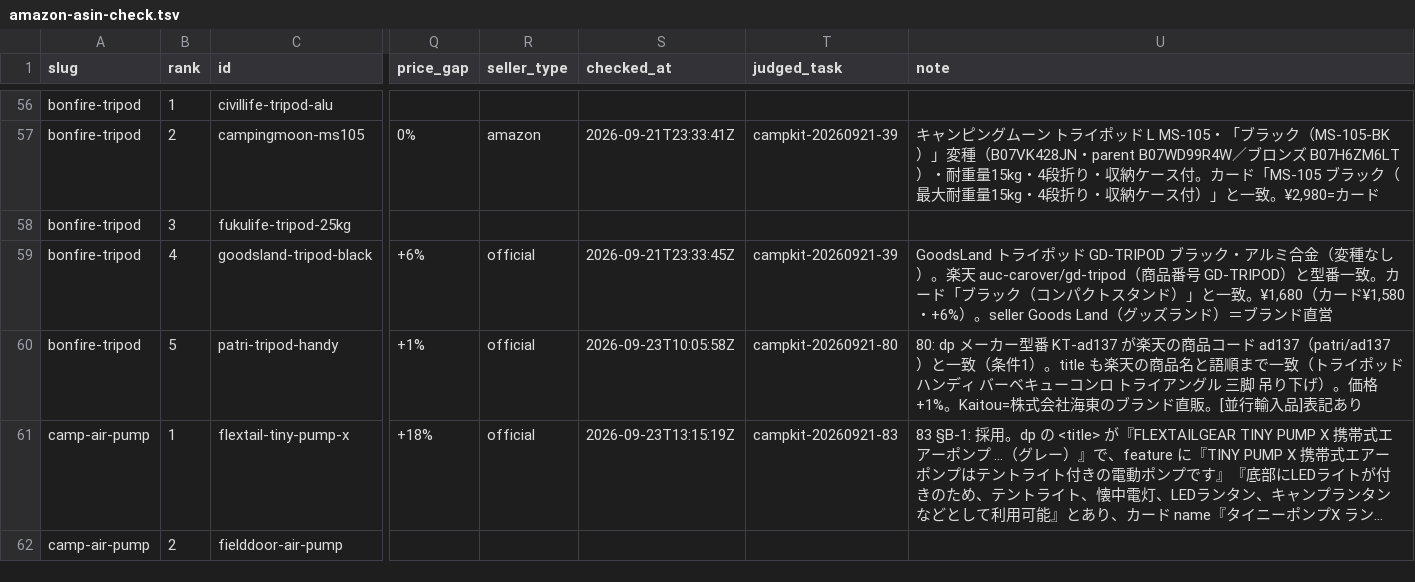
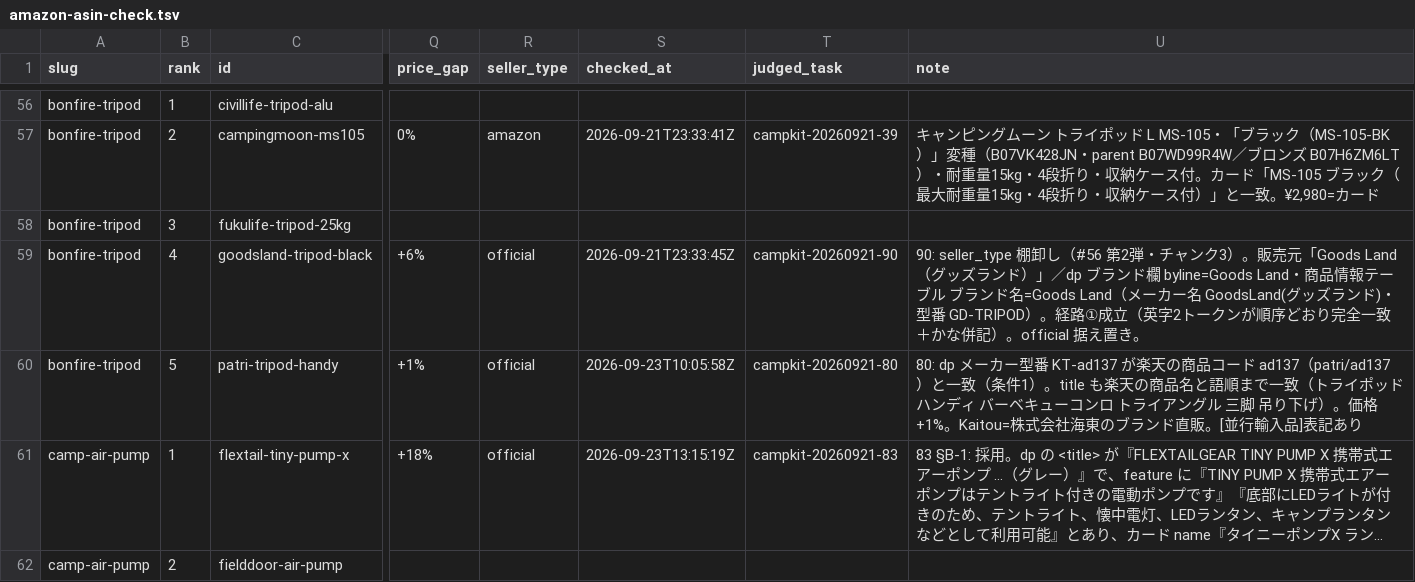
Before and after one commit to tanoue-boop/camp-kit-guide, a TSV file: _file/amazon-asin-check.tsv, drawn as a sheet; only a part is shown, gaps mark what is left out; long unchanged cells end in …; the diff covers the shown part only; the diff names each change by its address in the sheet, - before the commit and + after, or states it on an @@ line.

Commit message:
fix: キュー#56 90 チャンク3 seller_type棚卸し12行（campkit-20260921-90）

```diff
--- a/_file/amazon-asin-check.tsv
+++ b/_file/amazon-asin-check.tsv
-T59 (judged_task): campkit-20260921-39
+T59 (judged_task): campkit-20260921-90
-U59 (note): GoodsLand トライポッド GD-TRIPOD ブラック・アルミ合金（変種なし）。楽天 auc-carover/gd-tripod（商品番号 GD-TRIPOD）と型番一致。カード「ブラック（コンパクトスタンド）」と一致。¥1,680（カード¥1,580・+6%）。seller Goods Land（グッズランド）＝ブランド直営
+U59 (note): 90: seller_type 棚卸し（#56 第2弾・チャンク3）。販売元「Goods Land（グッズランド）」／dp ブランド欄 byline=Goods Land・商品情報テーブル ブランド名=Goods Land（メーカー名 GoodsLand(グッズランド)・型番 GD-TRIPOD）。経路①成立（英字2トークンが順序どおり完全一致＋かな併記）。official 据え置き。
```
Also changed, not shown: 26 edited cells elsewhere in this file.
